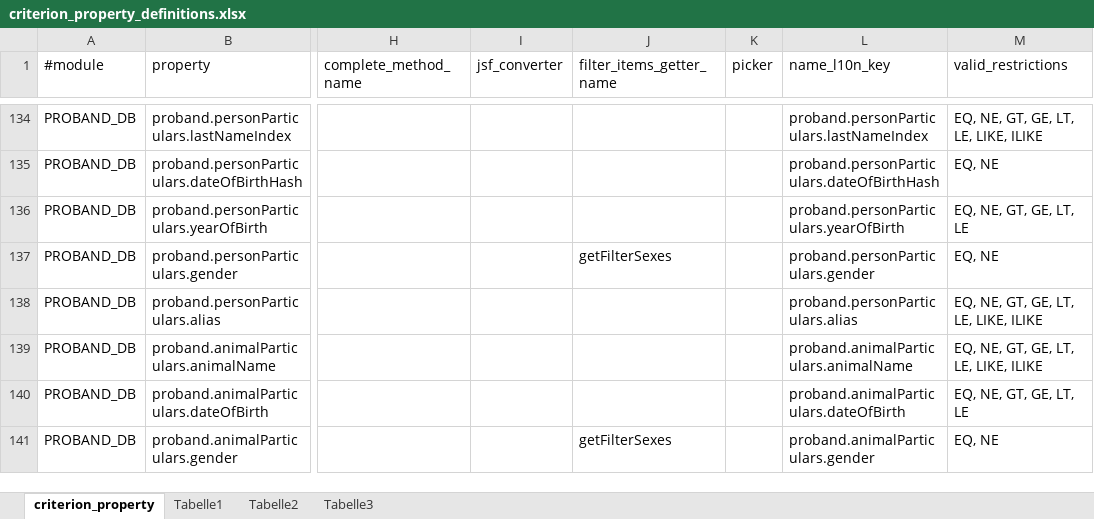
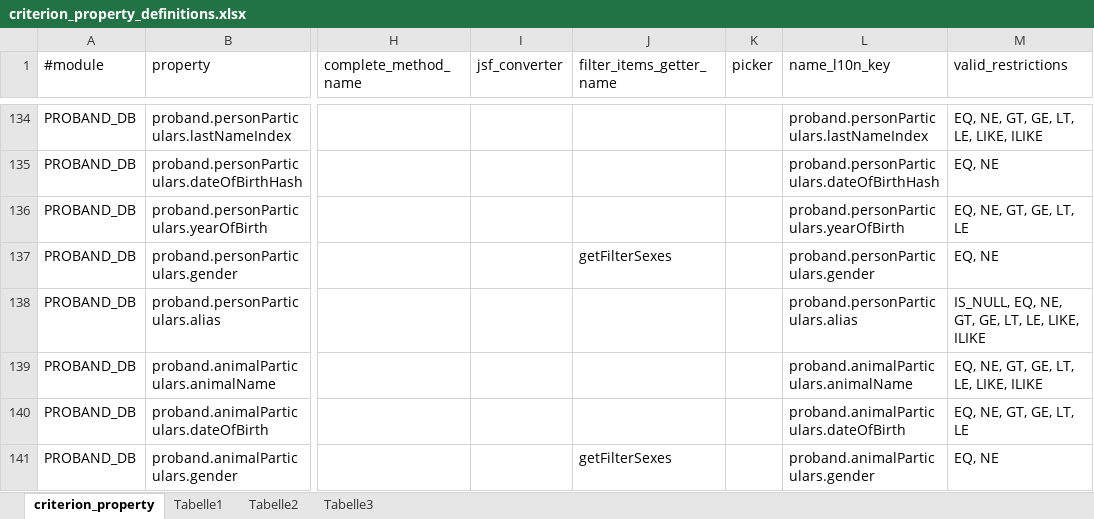
Before and after one commit to phoenixctms/master-data, an Excel workbook: criterion_property_definitions.xlsx, sheet criterion_property, drawn as a sheet; only a part is shown, gaps mark what is left out; values as stored, in another font and other column widths than the file's, no borders; the diff covers the shown part only; the diff names each change by its address in the sheet, - before the commit and + after, or states it on an @@ line.

Commit message:
inputfield value modifieduser criterions

```diff
--- a/criterion_property_definitions.xlsx (sheet criterion_property)
+++ b/criterion_property_definitions.xlsx (sheet criterion_property)
-M138 (valid_restrictions): EQ, NE, GT, GE, LT, LE, LIKE, ILIKE
+M138 (valid_restrictions): IS_NULL, EQ, NE, GT, GE, LT, LE, LIKE, ILIKE
```
Also changed, not shown: 3 added rows and 1 edited cell elsewhere in this sheet, 1 other file.
